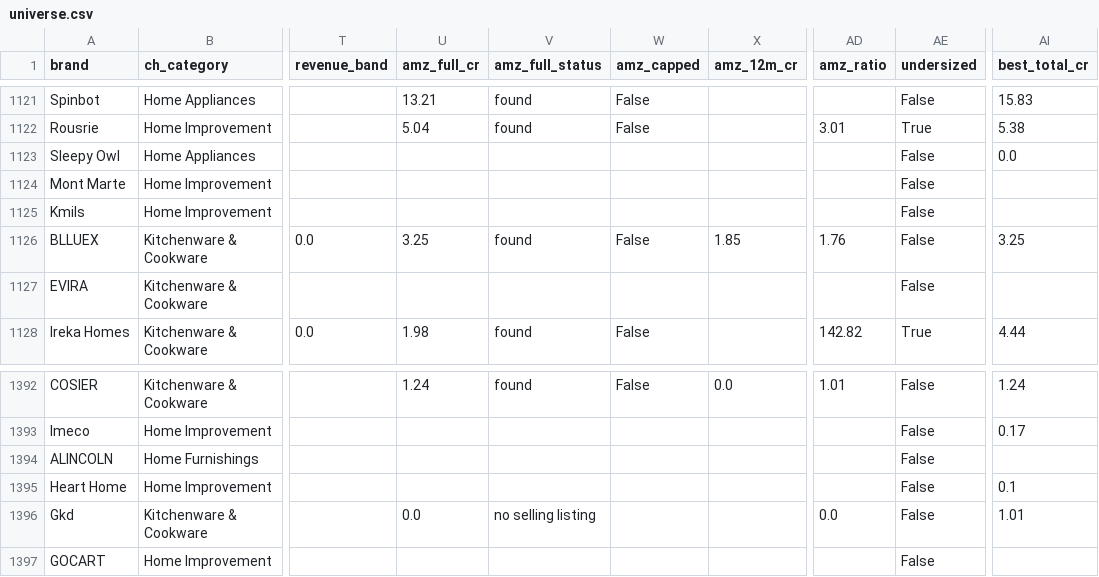
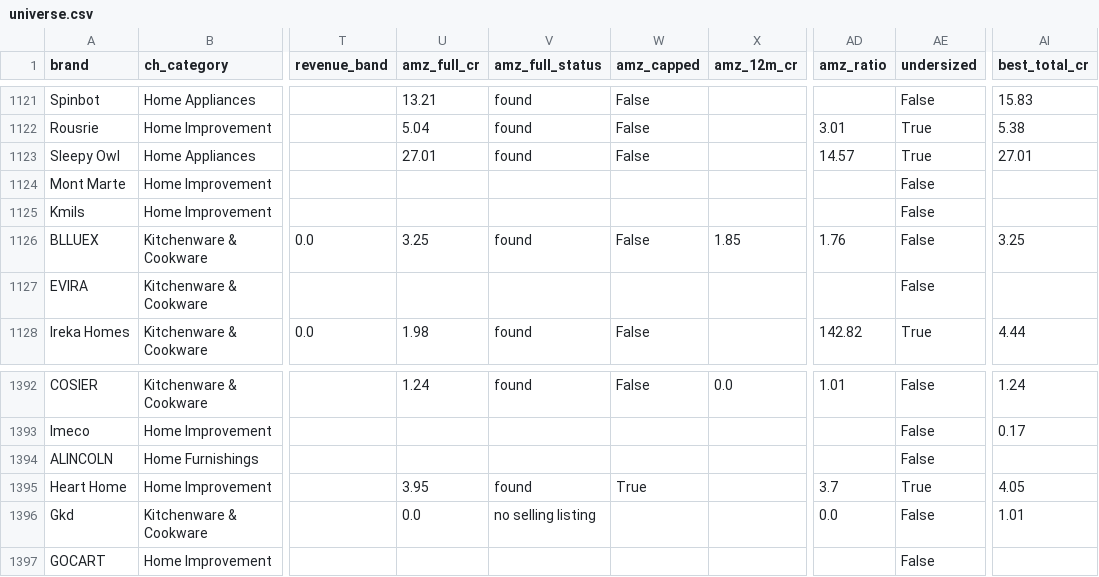
Before and after one commit to dhirajjain9/Sandbox---brand, a CSV file: runs/_sourcing/universe.csv, drawn as a sheet; only a part is shown, gaps mark what is left out; the diff names each change by its address in the sheet, - before the commit and + after, or states it on an @@ line.

```diff
--- a/runs/_sourcing/universe.csv
+++ b/runs/_sourcing/universe.csv
-U1123 (amz_full_cr): (empty)
+U1123 (amz_full_cr): 27.01
-V1123 (amz_full_status): (empty)
+V1123 (amz_full_status): found
-W1123 (amz_capped): (empty)
+W1123 (amz_capped): False
-AD1123 (amz_ratio): (empty)
+AD1123 (amz_ratio): 14.57
-AE1123 (undersized): False
+AE1123 (undersized): True
-AI1123 (best_total_cr): 0.0
+AI1123 (best_total_cr): 27.01
-U1395 (amz_full_cr): (empty)
+U1395 (amz_full_cr): 3.95
-V1395 (amz_full_status): (empty)
+V1395 (amz_full_status): found
-W1395 (amz_capped): (empty)
+W1395 (amz_capped): True
-AD1395 (amz_ratio): (empty)
+AD1395 (amz_ratio): 3.7
-AE1395 (undersized): False
+AE1395 (undersized): True
-AI1395 (best_total_cr): 0.1
+AI1395 (best_total_cr): 4.05
```
Also changed, not shown: runs/_qcom/qcom_amazon_by_category.csv, runs/_target/master_list.csv, 7 other files.
